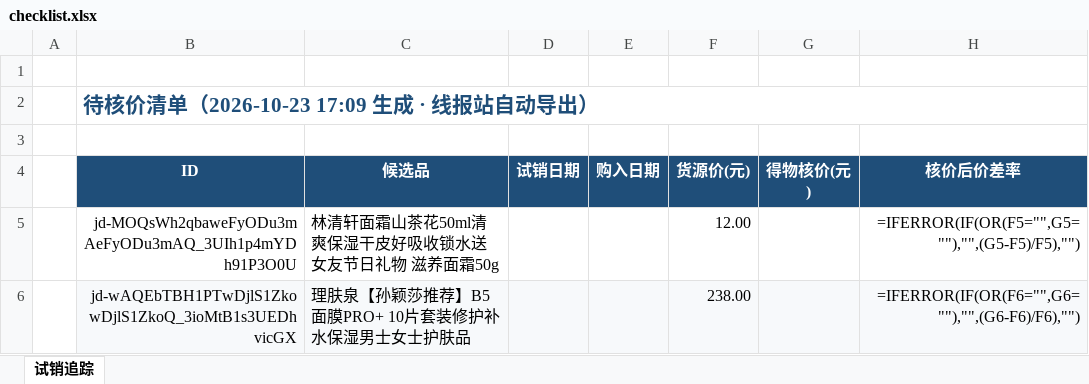
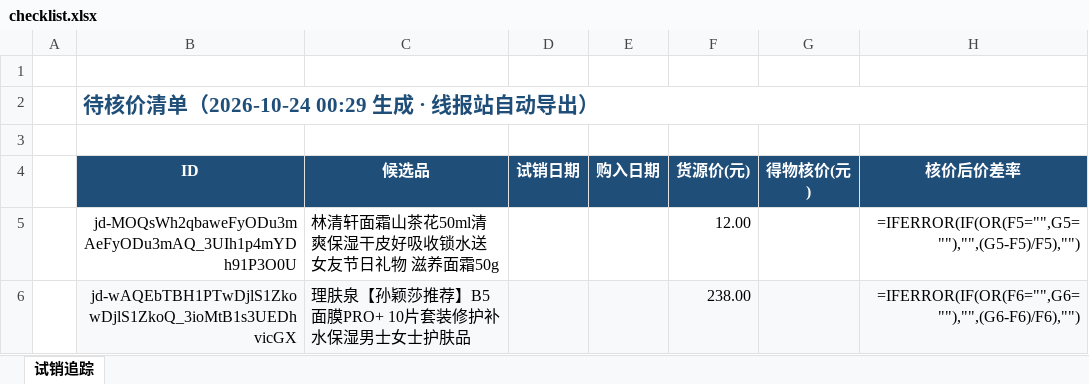
Before and after one commit to aa563977885-web/rixianbao, an Excel workbook: site/checklist.xlsx, sheet 试销追踪, drawn as a sheet; only a part is shown; values as stored, in another font and other column widths than the file's, no borders; formulas without a stored value are shown as written; the diff names each change by its address in the sheet, - before the commit and + after, or states it on an @@ line.

```diff
--- a/site/checklist.xlsx (sheet 试销追踪)
+++ b/site/checklist.xlsx (sheet 试销追踪)
-B2 (ID): 待核价清单（2026-10-23 17:09 生成 · 线报站自动导出）
+B2 (ID): 待核价清单（2026-10-24 00:29 生成 · 线报站自动导出）
```
Also changed, not shown: 7 other files.
